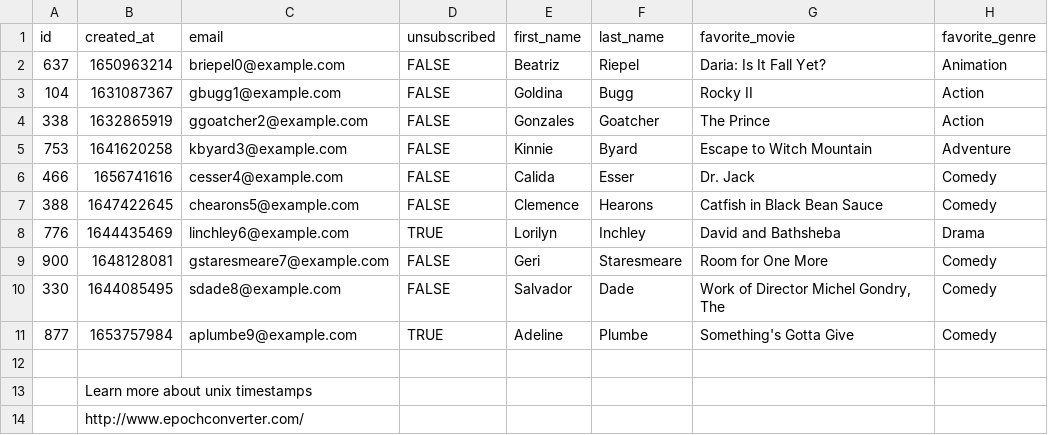
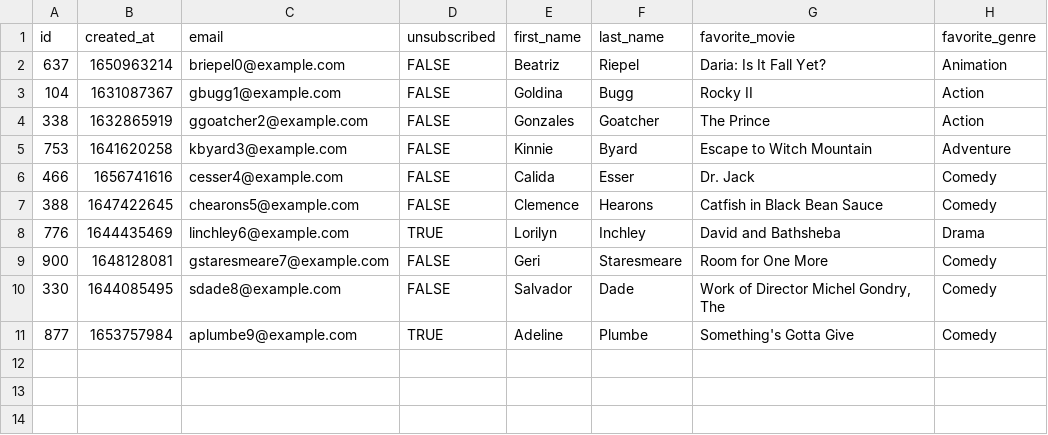
Before and after one commit to kachi-jasperD/my-travel-plans, a CSV file: Upload_People.csv, drawn as a sheet.

Commit message:
Update Upload_People.csv

```diff
--- a/Upload_People.csv
+++ b/Upload_People.csv
@@ -11,4 +11 @@ id,created_at,email,unsubscribed,first_name,last_name,favorite_movie,favorite_ge
 877,1653757984,aplumbe9@example.com,TRUE,Adeline,Plumbe,Something's Gotta Give,Comedy
-,,,,,,,
-,Learn more about unix timestamps,,,,,,
-,http://www.epochconverter.com/,,,,,,
```
